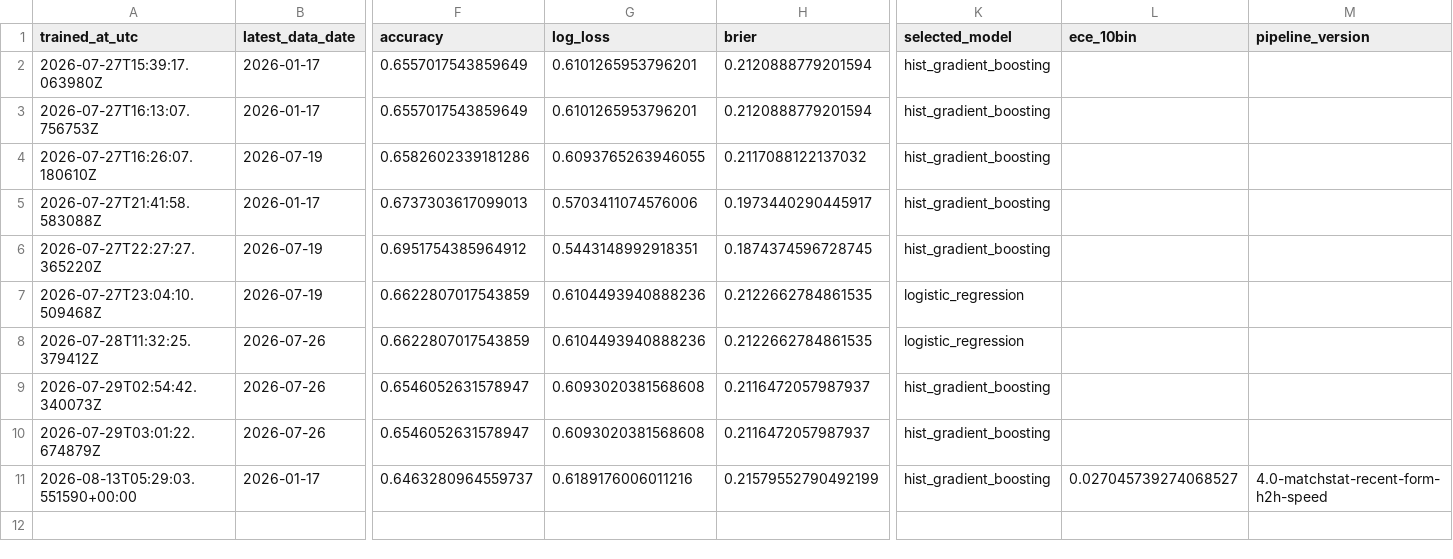
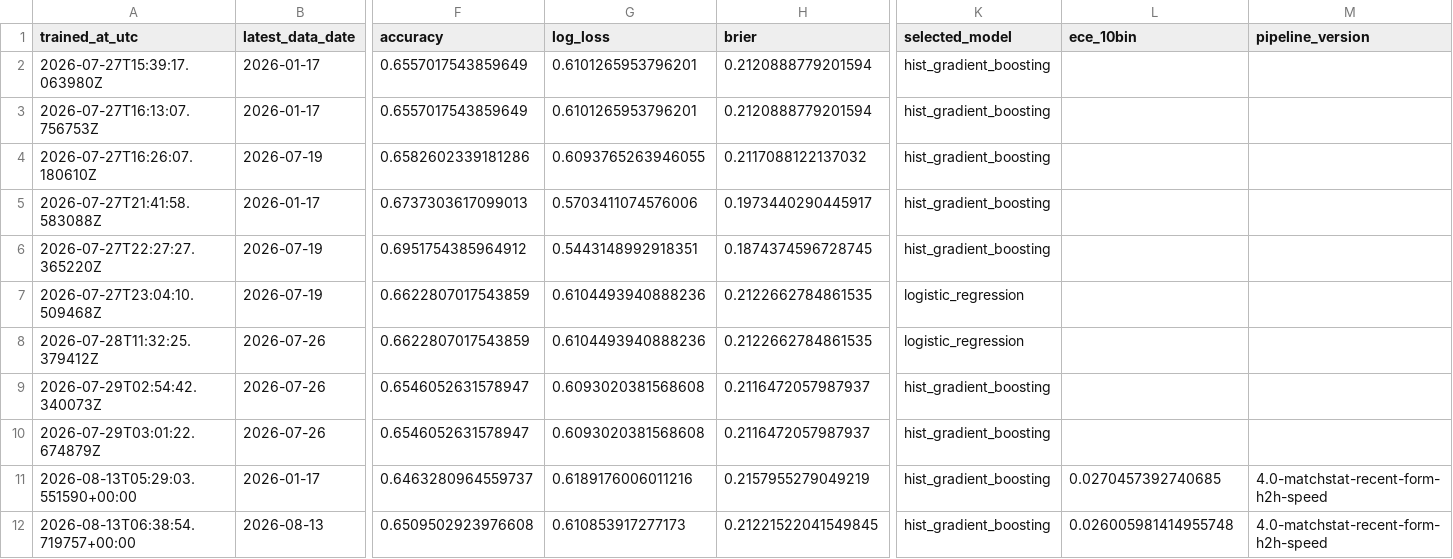
Before and after one commit to Nickan-ShabanNejad/ATP-Probabilistic-Model-for-Forecasting-Tennis-Match-Outcomes, a CSV file: data/generated/model_history.csv, drawn as a sheet; only a part is shown, gaps mark what is left out; rows hold the shown columns only; the diff names each change by its address in the sheet, - before the commit and + after, or states it on an @@ line.

```diff
--- a/data/generated/model_history.csv
+++ b/data/generated/model_history.csv
-H11 (brier): 0.21579552790492199
+H11 (brier): 0.2157955279049219
-L11 (ece_10bin): 0.027045739274068527
+L11 (ece_10bin): 0.0270457392740685
+row 12: 2026-08-13T06:38:54.719757+00:00 | 2026-08-13 | 0.6509502923976608 | 0.610853917277173 | 0.21221522041549845 | hist_gradient_boosting | 0.026005981414955748 | 4.0-matchstat-recent-form-h2h-speed
```
Also changed, not shown: data/generated/source_history.csv, 8 other files.
